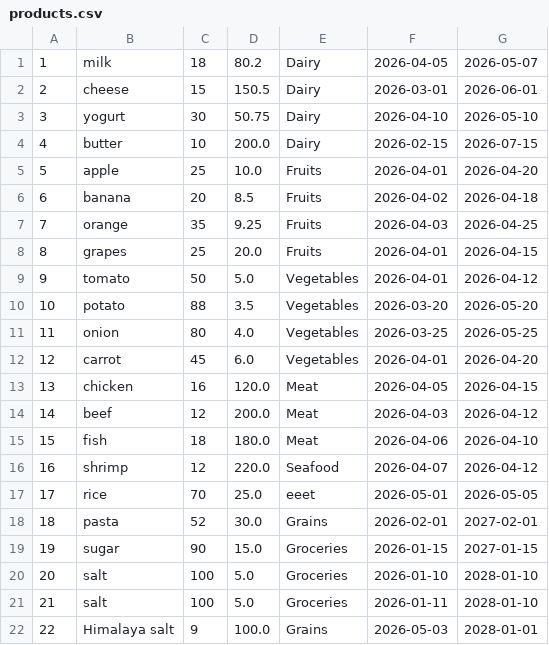
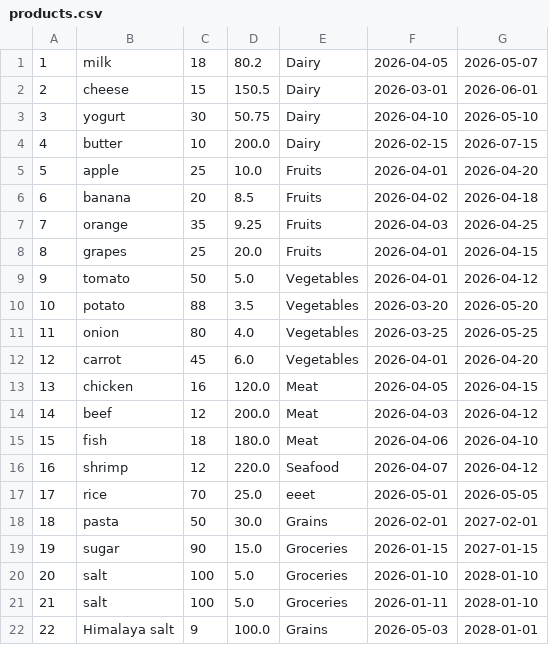
Before and after one commit to Abdelrhman-Roma/inventory-management-system, a CSV file: products.csv, drawn as a sheet.

```diff
--- a/products.csv
+++ b/products.csv
@@ -17,3 +17,3 @@
 17,rice,70,25.0,eeet,2026-05-01,2026-05-05
-18,pasta,52,30.0,Grains,2026-02-01,2027-02-01
+18,pasta,50,30.0,Grains,2026-02-01,2027-02-01
 19,sugar,90,15.0,Groceries,2026-01-15,2027-01-15
```
Also changed, not shown: orders.csv, 12 other files.
